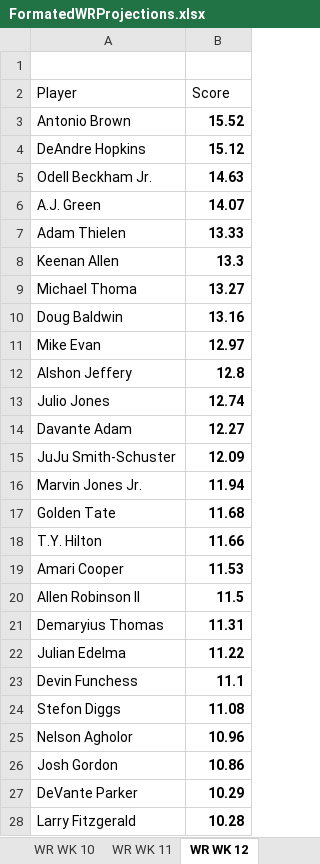
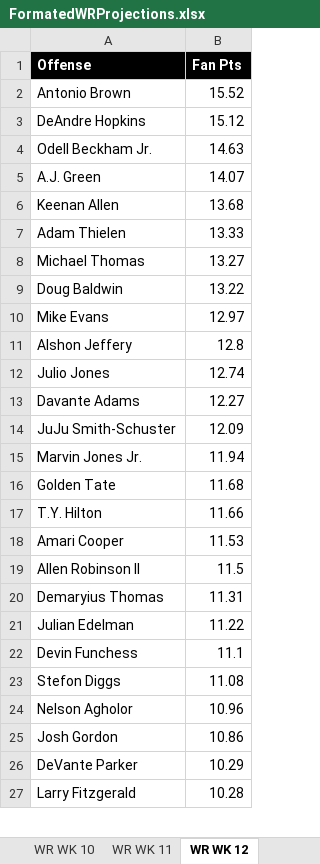
Before and after one commit to ekatnic/FantasyFootball, an Excel workbook: data/FormatedWRProjections.xlsx, sheet WR WK 12, drawn as a sheet; only a part is shown; values as stored, in another font and other column widths than the file's, no borders; removed rows and columns are numbered as before the commit, all else as after; the diff covers the shown part only; the diff names each change by its address in the sheet, - before the commit and + after, or states it on an @@ line.

```diff
--- a/data/FormatedWRProjections.xlsx (sheet WR WK 12)
+++ b/data/FormatedWRProjections.xlsx (sheet WR WK 12)
-row 1: (empty)
+row 1: Offense | Fan Pts
-A1:B1 fill: none
+A1:B1 fill: #000000
-row 2: Player | Score
-B2:B5 bold: on
+B2:B5 bold: off
+row 6: Keenan Allen | 13.68
-B7 bold: on
+B7 bold: off
-row 8: Keenan Allen | 13.3
-A8 (Offense): Michael Thoma
+A8 (Offense): Michael Thomas
-B8:B27 bold: on
+B8:B27 bold: off
-B9 (Fan Pts): 13.16
+B9 (Fan Pts): 13.22
-A10 (Offense): Mike Evan
+A10 (Offense): Mike Evans
-A13 (Offense): Davante Adam
+A13 (Offense): Davante Adams
-A21 (Offense): Julian Edelma
+A21 (Offense): Julian Edelman
```
Also changed, not shown: 3 added rows, 4 removed rows, 8 edited cells and cell formats elsewhere in this sheet, sheet WR WK 14, sheet WR WK 3, sheet WR WK 2, sheet WR WK 10, sheet WR WK 13, sheet WR WK 15, 8 more sheets, other sheet tabs, data/FormatedDSTProjections.xlsx, 12 other files.
